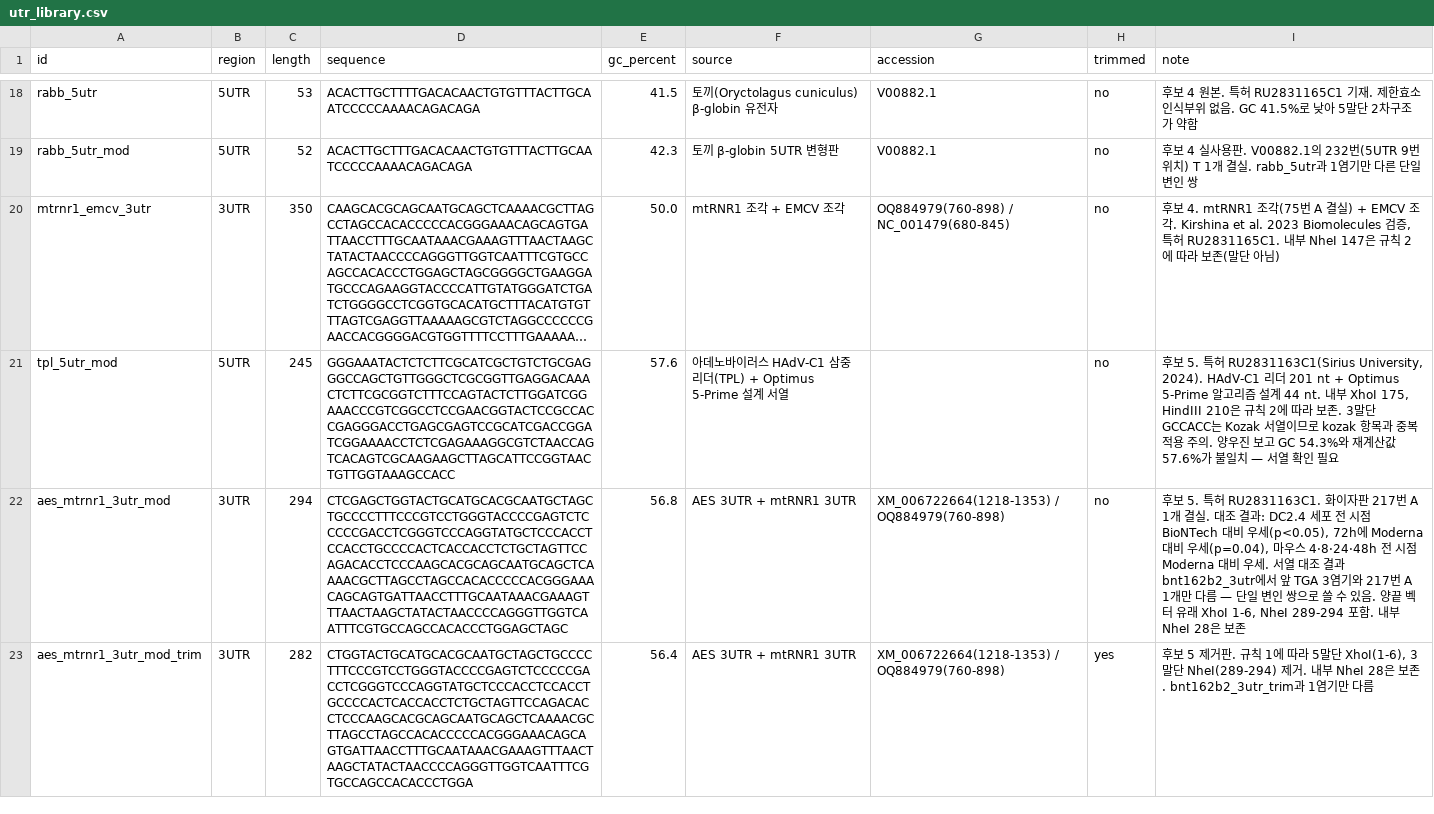
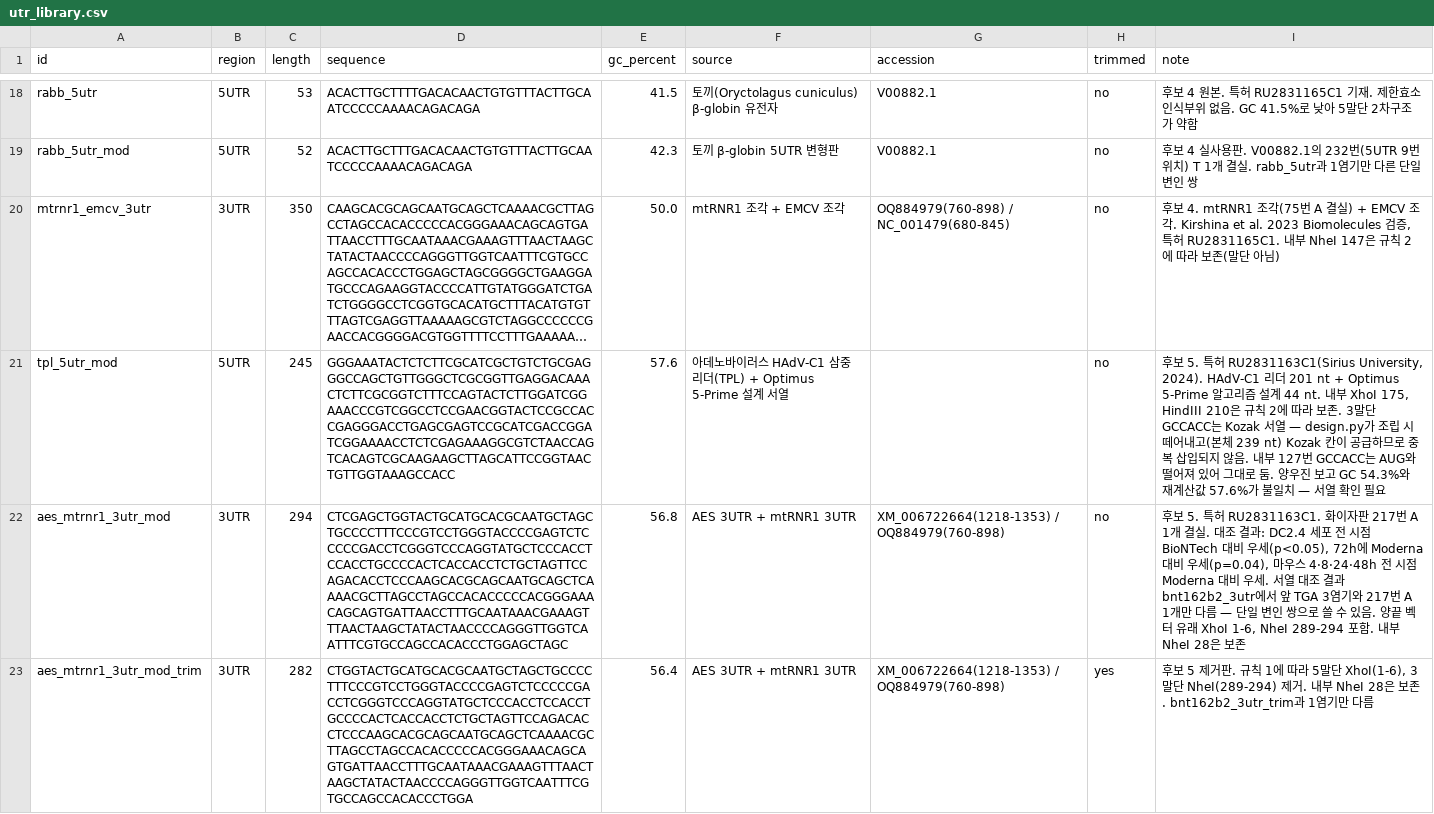
Before and after one commit to albertkim0909/cftr-mrna, a CSV file: cftr-mrna/data/elements/utr_library.csv, drawn as a sheet; only a part is shown, gaps mark what is left out; long unchanged cells end in …; the diff names each change by its address in the sheet, - before the commit and + after, or states it on an @@ line.

```diff
--- a/cftr-mrna/data/elements/utr_library.csv
+++ b/cftr-mrna/data/elements/utr_library.csv
-I21 (note): …Kozak 서열이므로 kozak 항목과 중복 적용 주의. 양우진…
+I21 (note): …Kozak 서열 — design.py가 조립 시 떼어내고(본체 239 nt) Kozak 칸이 공급하므로 중복 삽입되지 않음. 내부 127번 GCCACC는 AUG와 떨어져 있어 그대로 둠. 양우진…
```
Also changed, not shown: 2 other files.
